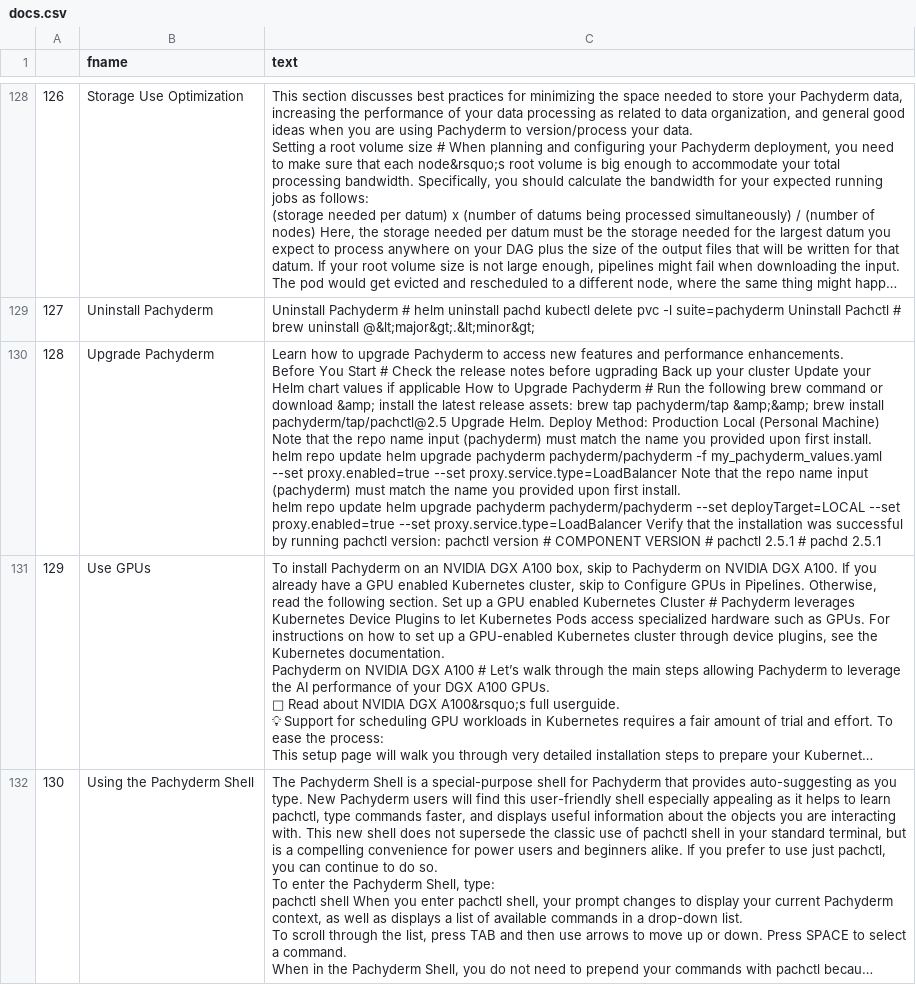
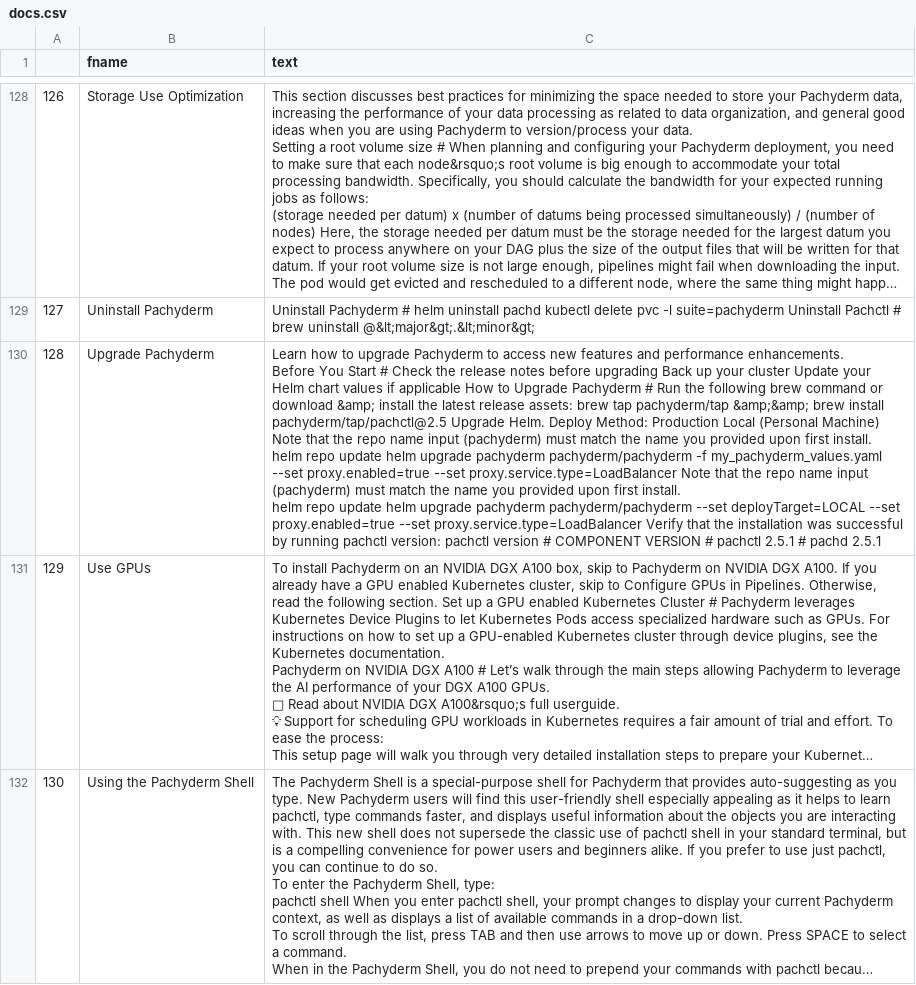
Before and after one commit to pachyderm/docs, a CSV file: clippy/fastAPI/processed/docs.csv, drawn as a sheet; only a part is shown, gaps mark what is left out; long unchanged cells end in …; the diff names each change by its address in the sheet, - before the commit and + after, or states it on an @@ line.

Commit message:
typo fix

```diff
--- a/clippy/fastAPI/processed/docs.csv
+++ b/clippy/fastAPI/processed/docs.csv
-C130 (text): …notes before ugprading Back up…
+C130 (text): …notes before upgrading Back up…
```
Also changed, not shown: 3 other files.
